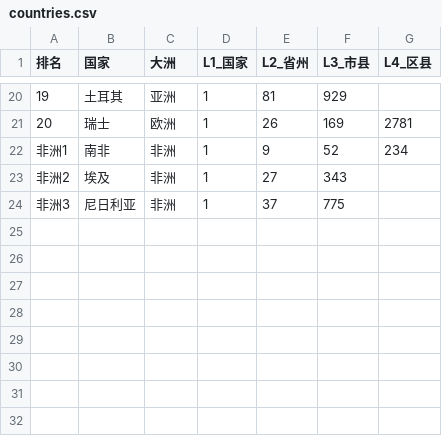
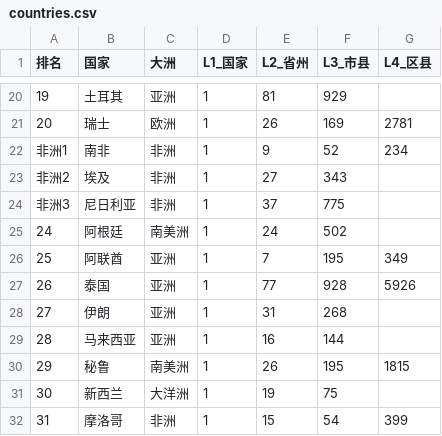
Before and after one commit to CangMingGuoKe/geofence-geoecon-system, a CSV file: GADM/countries.csv, drawn as a sheet; only a part is shown, gaps mark what is left out.

```diff
--- a/GADM/countries.csv
+++ b/GADM/countries.csv
@@ -24 +24,9 @@
 非洲3,尼日利亚,非洲,1,37,775,
+24,阿根廷,南美洲,1,24,502,
+25,阿联酋,亚洲,1,7,195,349
+26,泰国,亚洲,1,77,928,5926
+27,伊朗,亚洲,1,31,268,
+28,马来西亚,亚洲,1,16,144,
+29,秘鲁,南美洲,1,26,195,1815
+30,新西兰,大洋洲,1,19,75,
+31,摩洛哥,非洲,1,15,54,399
```
Also changed, not shown: 46 other files.
